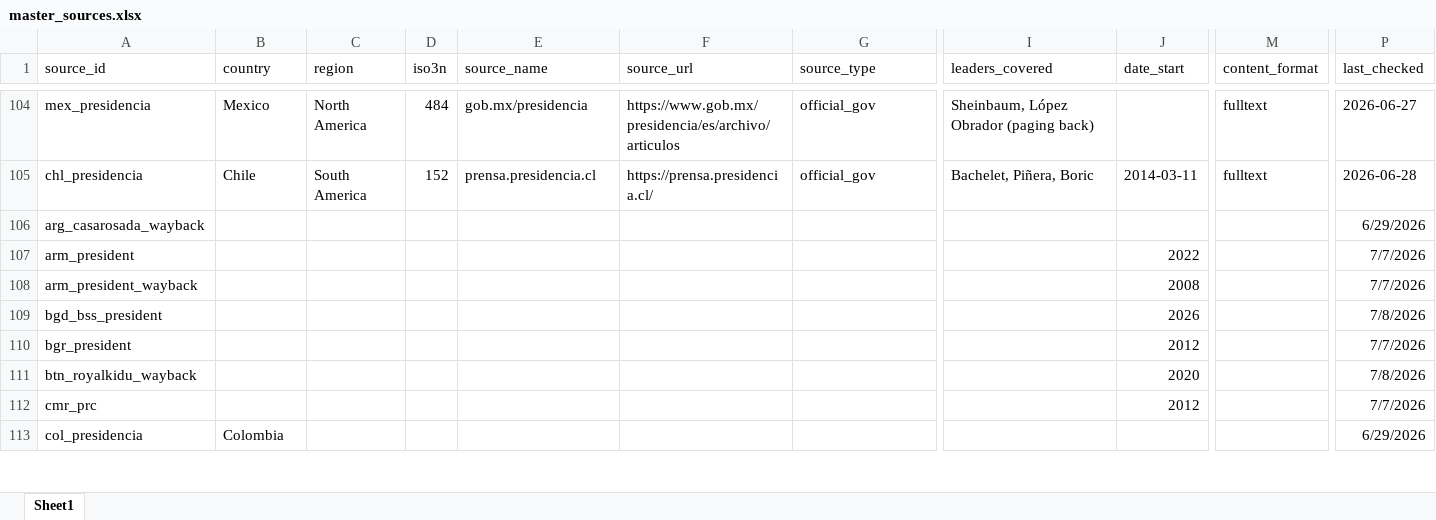
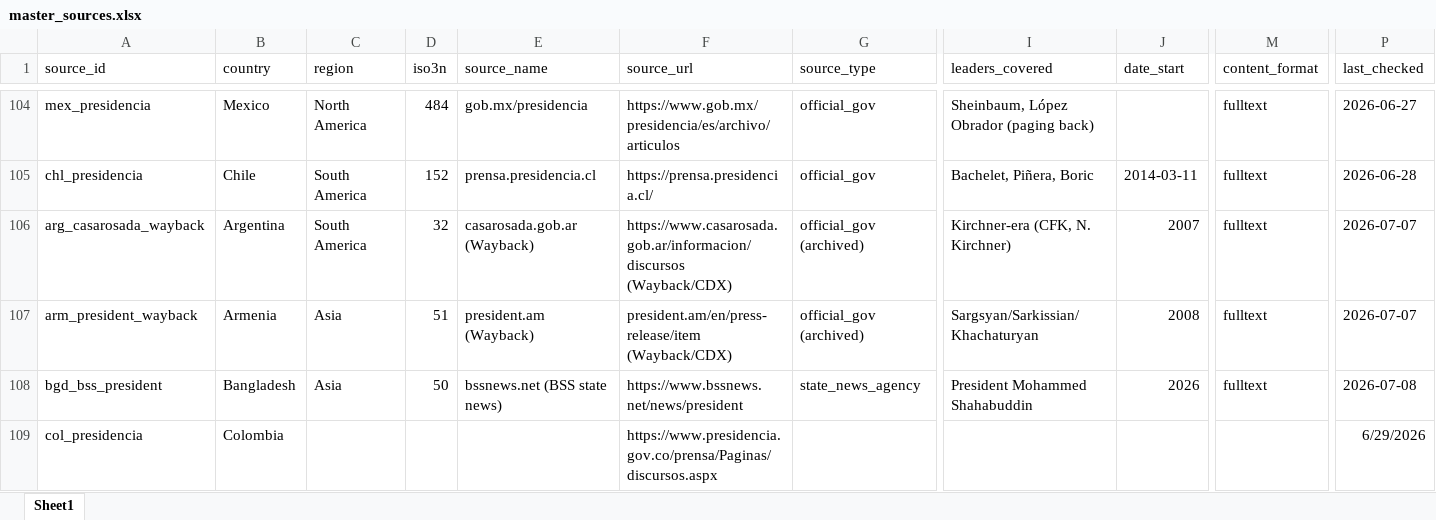
Before and after one commit to d-schafer/LeaderSpeech, an Excel workbook: data/sources/master_sources.xlsx, sheet Sheet1, drawn as a sheet; only a part is shown, gaps mark what is left out; values as stored, in another font and other column widths than the file's, no borders; removed rows and columns are numbered as before the commit, all else as after; rows hold the shown columns only; the diff covers the shown part only; the diff names each change by its address in the sheet, - before the commit and + after, or states it on an @@ line.

Commit message:
updated master source list

```diff
--- a/data/sources/master_sources.xlsx (sheet Sheet1)
+++ b/data/sources/master_sources.xlsx (sheet Sheet1)
-B106 (country): (empty)
+B106 (country): Argentina
-C106 (region): (empty)
+C106 (region): South America
-D106 (iso3n): (empty)
+D106 (iso3n): 32
-E106 (source_name): (empty)
+E106 (source_name): casarosada.gob.ar (Wayback)
-F106 (source_url): (empty)
+F106 (source_url): https://www.casarosada.gob.ar/informacion/discursos (Wayback/CDX)
-G106 (source_type): (empty)
+G106 (source_type): official_gov (archived)
-I106 (leaders_covered): (empty)
+I106 (leaders_covered): Kirchner-era (CFK, N. Kirchner)
-J106 (date_start): (empty)
+J106 (date_start): 2007
-M106 (content_format): (empty)
+M106 (content_format): fulltext
-P106 (last_checked): 6/29/2026
+P106 (last_checked): 2026-07-07
-row 107: arm_president |  |  |  |  |  |  |  | 2022 |  | 7/7/2026
-B107 (country): (empty)
+B107 (country): Armenia
-C107:C108 (region): (empty)
+C107:C108 (region): Asia
-D107 (iso3n): (empty)
+D107 (iso3n): 51
-E107 (source_name): (empty)
+E107 (source_name): president.am (Wayback)
-F107 (source_url): (empty)
+F107 (source_url): president.am/en/press-release/item (Wayback/CDX)
-G107 (source_type): (empty)
+G107 (source_type): official_gov (archived)
-I107 (leaders_covered): (empty)
+I107 (leaders_covered): Sargsyan/Sarkissian/Khachaturyan
-M107:M108 (content_format): (empty)
+M107:M108 (content_format): fulltext
-P107 (last_checked): 7/7/2026
+P107 (last_checked): 2026-07-07
-B108 (country): (empty)
+B108 (country): Bangladesh
-D108 (iso3n): (empty)
+D108 (iso3n): 50
-E108 (source_name): (empty)
+E108 (source_name): bssnews.net (BSS state news)
-F108 (source_url): (empty)
+F108 (source_url): https://www.bssnews.net/news/president
-G108 (source_type): (empty)
+G108 (source_type): state_news_agency
-I108 (leaders_covered): (empty)
+I108 (leaders_covered): President Mohammed Shahabuddin
-P108 (last_checked): 7/8/2026
+P108 (last_checked): 2026-07-08
-row 110: bgr_president |  |  |  |  |  |  |  | 2012 |  | 7/7/2026
-row 111: btn_royalkidu_wayback |  |  |  |  |  |  |  | 2020 |  | 7/8/2026
-row 112: cmr_prc |  |  |  |  |  |  |  | 2012 |  | 7/7/2026
-F109 (source_url): (empty)
+F109 (source_url): https://www.presidencia.gov.co/prensa/Paginas/discursos.aspx
```
Also changed, not shown: 13 added rows, 7 removed rows and 24 edited cells elsewhere in this sheet, 2 other files.
